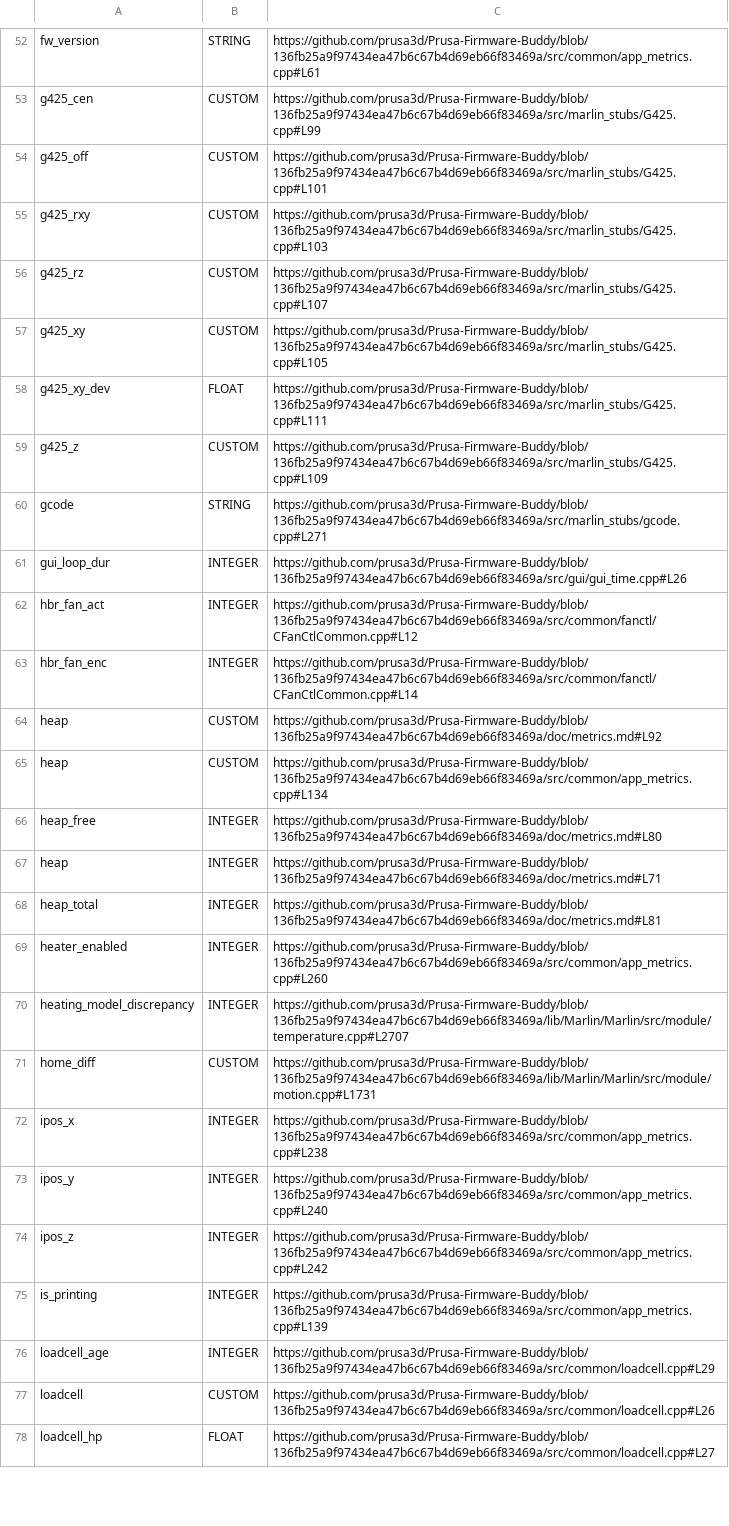
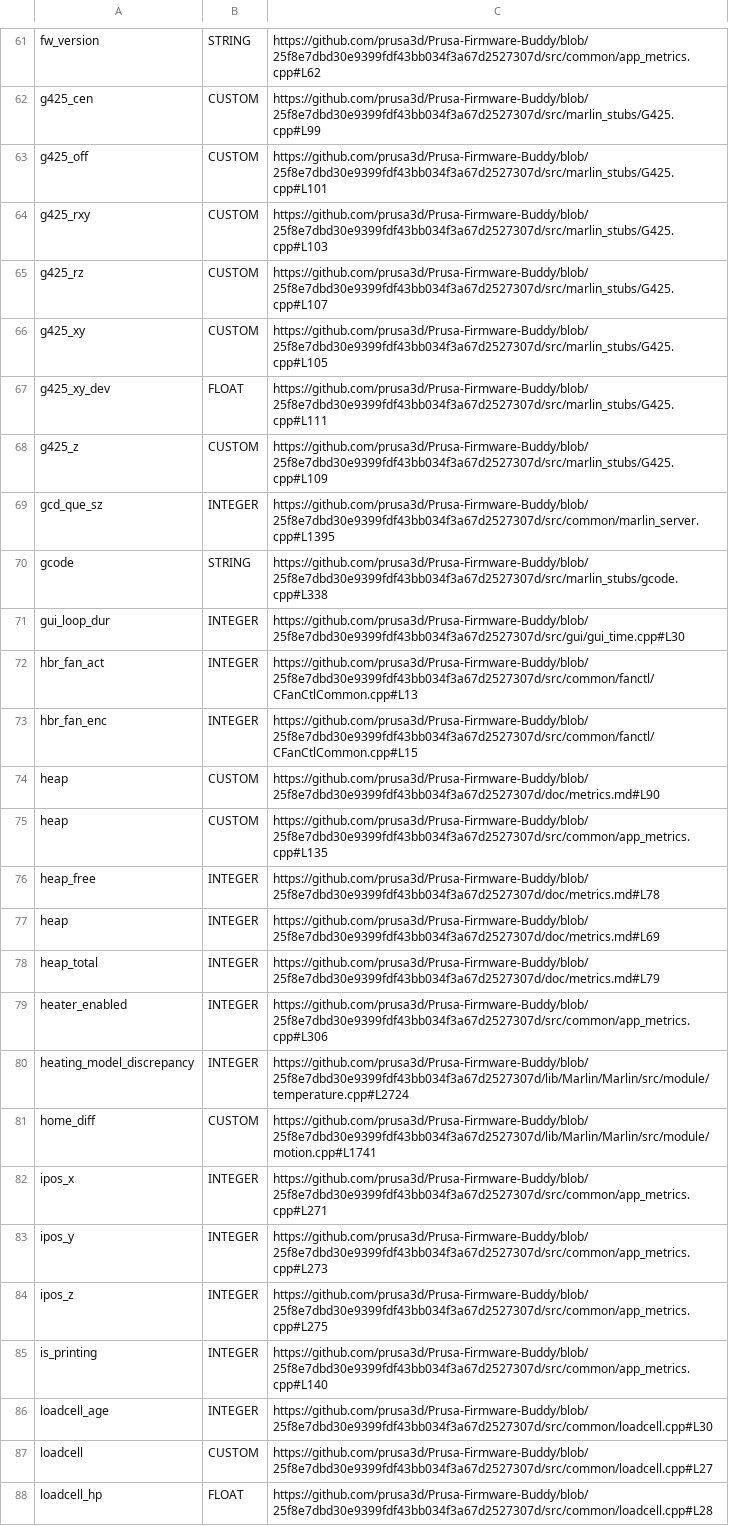
Before and after one commit to nvtkaszpir/3d-print, a CSV file: prusa3d-metrics-list/metrics.csv, drawn as a sheet; only a part is shown, gaps mark what is left out; addresses are those after the commit; the diff covers the shown part only; the diff names each change by its address in the sheet, - before the commit and + after, or states it on an @@ line.

Commit message:
Update prusa3d-metrics-list, there are some changes

```diff
--- a/prusa3d-metrics-list/metrics.csv
+++ b/prusa3d-metrics-list/metrics.csv
-C61: https://github.com/prusa3d/Prusa-Firmware-Buddy/blob/136fb25a9f97434ea47b6c67b4d69eb66f83469a/src/common/app_metrics.cpp#L61
+C61: https://github.com/prusa3d/Prusa-Firmware-Buddy/blob/25f8e7dbd30e9399fdf43bb034f3a67d2527307d/src/common/app_metrics.cpp#L62
-C62: https://github.com/prusa3d/Prusa-Firmware-Buddy/blob/136fb25a9f97434ea47b6c67b4d69eb66f83469a/src/marlin_stubs/G425.cpp#L99
+C62: https://github.com/prusa3d/Prusa-Firmware-Buddy/blob/25f8e7dbd30e9399fdf43bb034f3a67d2527307d/src/marlin_stubs/G425.cpp#L99
-C63: https://github.com/prusa3d/Prusa-Firmware-Buddy/blob/136fb25a9f97434ea47b6c67b4d69eb66f83469a/src/marlin_stubs/G425.cpp#L101
+C63: https://github.com/prusa3d/Prusa-Firmware-Buddy/blob/25f8e7dbd30e9399fdf43bb034f3a67d2527307d/src/marlin_stubs/G425.cpp#L101
-C64: https://github.com/prusa3d/Prusa-Firmware-Buddy/blob/136fb25a9f97434ea47b6c67b4d69eb66f83469a/src/marlin_stubs/G425.cpp#L103
+C64: https://github.com/prusa3d/Prusa-Firmware-Buddy/blob/25f8e7dbd30e9399fdf43bb034f3a67d2527307d/src/marlin_stubs/G425.cpp#L103
-C65: https://github.com/prusa3d/Prusa-Firmware-Buddy/blob/136fb25a9f97434ea47b6c67b4d69eb66f83469a/src/marlin_stubs/G425.cpp#L107
+C65: https://github.com/prusa3d/Prusa-Firmware-Buddy/blob/25f8e7dbd30e9399fdf43bb034f3a67d2527307d/src/marlin_stubs/G425.cpp#L107
-C66: https://github.com/prusa3d/Prusa-Firmware-Buddy/blob/136fb25a9f97434ea47b6c67b4d69eb66f83469a/src/marlin_stubs/G425.cpp#L105
+C66: https://github.com/prusa3d/Prusa-Firmware-Buddy/blob/25f8e7dbd30e9399fdf43bb034f3a67d2527307d/src/marlin_stubs/G425.cpp#L105
-C67: https://github.com/prusa3d/Prusa-Firmware-Buddy/blob/136fb25a9f97434ea47b6c67b4d69eb66f83469a/src/marlin_stubs/G425.cpp#L111
+C67: https://github.com/prusa3d/Prusa-Firmware-Buddy/blob/25f8e7dbd30e9399fdf43bb034f3a67d2527307d/src/marlin_stubs/G425.cpp#L111
-C68: https://github.com/prusa3d/Prusa-Firmware-Buddy/blob/136fb25a9f97434ea47b6c67b4d69eb66f83469a/src/marlin_stubs/G425.cpp#L109
+C68: https://github.com/prusa3d/Prusa-Firmware-Buddy/blob/25f8e7dbd30e9399fdf43bb034f3a67d2527307d/src/marlin_stubs/G425.cpp#L109
+row 69: gcd_que_sz | INTEGER | https://github.com/prusa3d/Prusa-Firmware-Buddy/blob/25f8e7dbd30e9399fdf43bb034f3a67d2527307d/src/common/marlin_server.cpp#L1395
-C70: https://github.com/prusa3d/Prusa-Firmware-Buddy/blob/136fb25a9f97434ea47b6c67b4d69eb66f83469a/src/marlin_stubs/gcode.cpp#L271
+C70: https://github.com/prusa3d/Prusa-Firmware-Buddy/blob/25f8e7dbd30e9399fdf43bb034f3a67d2527307d/src/marlin_stubs/gcode.cpp#L338
-C71: https://github.com/prusa3d/Prusa-Firmware-Buddy/blob/136fb25a9f97434ea47b6c67b4d69eb66f83469a/src/gui/gui_time.cpp#L26
+C71: https://github.com/prusa3d/Prusa-Firmware-Buddy/blob/25f8e7dbd30e9399fdf43bb034f3a67d2527307d/src/gui/gui_time.cpp#L30
-C72: https://github.com/prusa3d/Prusa-Firmware-Buddy/blob/136fb25a9f97434ea47b6c67b4d69eb66f83469a/src/common/fanctl/CFanCtlCommon.cpp#L12
+C72: https://github.com/prusa3d/Prusa-Firmware-Buddy/blob/25f8e7dbd30e9399fdf43bb034f3a67d2527307d/src/common/fanctl/CFanCtlCommon.cpp#L13
-C73: https://github.com/prusa3d/Prusa-Firmware-Buddy/blob/136fb25a9f97434ea47b6c67b4d69eb66f83469a/src/common/fanctl/CFanCtlCommon.cpp#L14
+C73: https://github.com/prusa3d/Prusa-Firmware-Buddy/blob/25f8e7dbd30e9399fdf43bb034f3a67d2527307d/src/common/fanctl/CFanCtlCommon.cpp#L15
-C74: https://github.com/prusa3d/Prusa-Firmware-Buddy/blob/136fb25a9f97434ea47b6c67b4d69eb66f83469a/doc/metrics.md#L92
+C74: https://github.com/prusa3d/Prusa-Firmware-Buddy/blob/25f8e7dbd30e9399fdf43bb034f3a67d2527307d/doc/metrics.md#L90
-C75: https://github.com/prusa3d/Prusa-Firmware-Buddy/blob/136fb25a9f97434ea47b6c67b4d69eb66f83469a/src/common/app_metrics.cpp#L134
+C75: https://github.com/prusa3d/Prusa-Firmware-Buddy/blob/25f8e7dbd30e9399fdf43bb034f3a67d2527307d/src/common/app_metrics.cpp#L135
-C76: https://github.com/prusa3d/Prusa-Firmware-Buddy/blob/136fb25a9f97434ea47b6c67b4d69eb66f83469a/doc/metrics.md#L80
+C76: https://github.com/prusa3d/Prusa-Firmware-Buddy/blob/25f8e7dbd30e9399fdf43bb034f3a67d2527307d/doc/metrics.md#L78
-C77: https://github.com/prusa3d/Prusa-Firmware-Buddy/blob/136fb25a9f97434ea47b6c67b4d69eb66f83469a/doc/metrics.md#L71
+C77: https://github.com/prusa3d/Prusa-Firmware-Buddy/blob/25f8e7dbd30e9399fdf43bb034f3a67d2527307d/doc/metrics.md#L69
-C78: https://github.com/prusa3d/Prusa-Firmware-Buddy/blob/136fb25a9f97434ea47b6c67b4d69eb66f83469a/doc/metrics.md#L81
+C78: https://github.com/prusa3d/Prusa-Firmware-Buddy/blob/25f8e7dbd30e9399fdf43bb034f3a67d2527307d/doc/metrics.md#L79
-C79: https://github.com/prusa3d/Prusa-Firmware-Buddy/blob/136fb25a9f97434ea47b6c67b4d69eb66f83469a/src/common/app_metrics.cpp#L260
+C79: https://github.com/prusa3d/Prusa-Firmware-Buddy/blob/25f8e7dbd30e9399fdf43bb034f3a67d2527307d/src/common/app_metrics.cpp#L306
-C80: https://github.com/prusa3d/Prusa-Firmware-Buddy/blob/136fb25a9f97434ea47b6c67b4d69eb66f83469a/lib/Marlin/Marlin/src/module/temperature.cpp#L2707
+C80: https://github.com/prusa3d/Prusa-Firmware-Buddy/blob/25f8e7dbd30e9399fdf43bb034f3a67d2527307d/lib/Marlin/Marlin/src/module/temperature.cpp#L2724
-C81: https://github.com/prusa3d/Prusa-Firmware-Buddy/blob/136fb25a9f97434ea47b6c67b4d69eb66f83469a/lib/Marlin/Marlin/src/module/motion.cpp#L1731
+C81: https://github.com/prusa3d/Prusa-Firmware-Buddy/blob/25f8e7dbd30e9399fdf43bb034f3a67d2527307d/lib/Marlin/Marlin/src/module/motion.cpp#L1741
-C82: https://github.com/prusa3d/Prusa-Firmware-Buddy/blob/136fb25a9f97434ea47b6c67b4d69eb66f83469a/src/common/app_metrics.cpp#L238
+C82: https://github.com/prusa3d/Prusa-Firmware-Buddy/blob/25f8e7dbd30e9399fdf43bb034f3a67d2527307d/src/common/app_metrics.cpp#L271
-C83: https://github.com/prusa3d/Prusa-Firmware-Buddy/blob/136fb25a9f97434ea47b6c67b4d69eb66f83469a/src/common/app_metrics.cpp#L240
+C83: https://github.com/prusa3d/Prusa-Firmware-Buddy/blob/25f8e7dbd30e9399fdf43bb034f3a67d2527307d/src/common/app_metrics.cpp#L273
-C84: https://github.com/prusa3d/Prusa-Firmware-Buddy/blob/136fb25a9f97434ea47b6c67b4d69eb66f83469a/src/common/app_metrics.cpp#L242
+C84: https://github.com/prusa3d/Prusa-Firmware-Buddy/blob/25f8e7dbd30e9399fdf43bb034f3a67d2527307d/src/common/app_metrics.cpp#L275
-C85: https://github.com/prusa3d/Prusa-Firmware-Buddy/blob/136fb25a9f97434ea47b6c67b4d69eb66f83469a/src/common/app_metrics.cpp#L139
+C85: https://github.com/prusa3d/Prusa-Firmware-Buddy/blob/25f8e7dbd30e9399fdf43bb034f3a67d2527307d/src/common/app_metrics.cpp#L140
-C86: https://github.com/prusa3d/Prusa-Firmware-Buddy/blob/136fb25a9f97434ea47b6c67b4d69eb66f83469a/src/common/loadcell.cpp#L29
+C86: https://github.com/prusa3d/Prusa-Firmware-Buddy/blob/25f8e7dbd30e9399fdf43bb034f3a67d2527307d/src/common/loadcell.cpp#L30
-C87: https://github.com/prusa3d/Prusa-Firmware-Buddy/blob/136fb25a9f97434ea47b6c67b4d69eb66f83469a/src/common/loadcell.cpp#L26
+C87: https://github.com/prusa3d/Prusa-Firmware-Buddy/blob/25f8e7dbd30e9399fdf43bb034f3a67d2527307d/src/common/loadcell.cpp#L27
-C88: https://github.com/prusa3d/Prusa-Firmware-Buddy/blob/136fb25a9f97434ea47b6c67b4d69eb66f83469a/src/common/loadcell.cpp#L27
+C88: https://github.com/prusa3d/Prusa-Firmware-Buddy/blob/25f8e7dbd30e9399fdf43bb034f3a67d2527307d/src/common/loadcell.cpp#L28
```
Also changed, not shown: 15 added rows, 2 removed rows and 115 edited cells elsewhere in this file, 1 other file.
